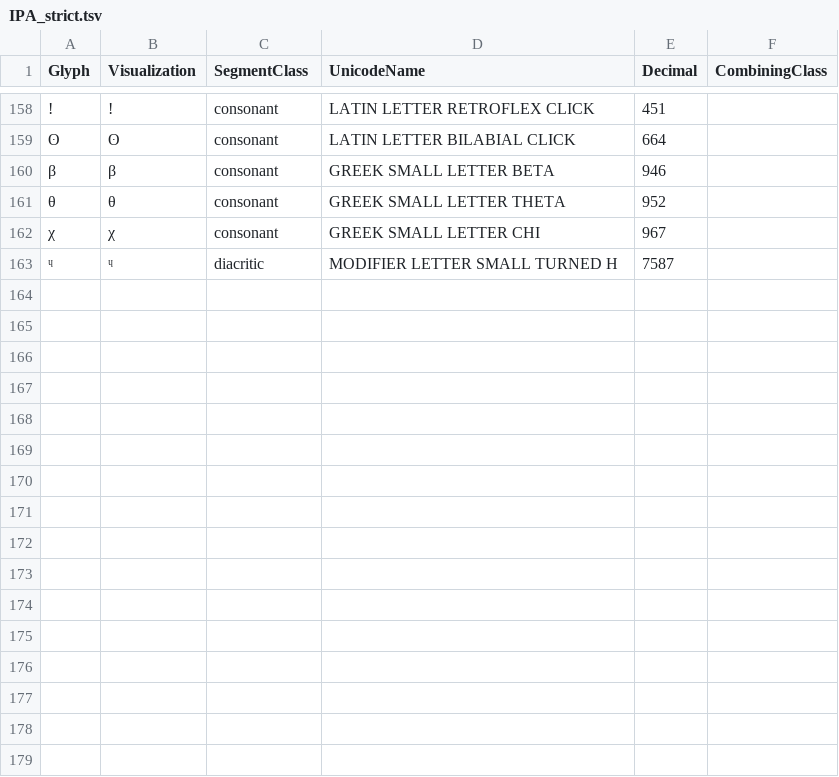
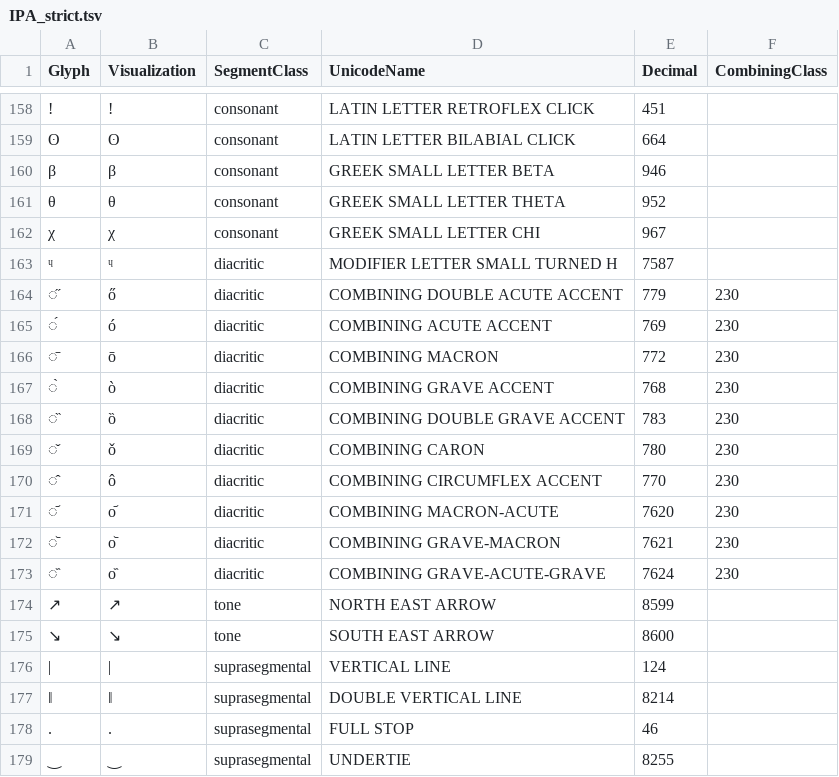
Before and after one commit to bambooforest/tokenize, a TSV file: IPA_strict.tsv, drawn as a sheet; only a part is shown, gaps mark what is left out; the diff names each change by its address in the sheet, - before the commit and + after, or states it on an @@ line.

```diff
--- a/IPA_strict.tsv
+++ b/IPA_strict.tsv
+row 164: ̋ | ő | diacritic | COMBINING DOUBLE ACUTE ACCENT | 779 | 230
+row 165: ́ | ó | diacritic | COMBINING ACUTE ACCENT | 769 | 230
+row 166: ̄ | ō | diacritic | COMBINING MACRON | 772 | 230
+row 167: ̀ | ò | diacritic | COMBINING GRAVE ACCENT | 768 | 230
+row 168: ̏ | ȍ | diacritic | COMBINING DOUBLE GRAVE ACCENT | 783 | 230
+row 169: ̌ | ǒ | diacritic | COMBINING CARON | 780 | 230
+row 170: ̂ | ô | diacritic | COMBINING CIRCUMFLEX ACCENT | 770 | 230
+row 171: ᷄ | o᷄ | diacritic | COMBINING MACRON-ACUTE | 7620 | 230
+row 172: ᷅ | o᷅ | diacritic | COMBINING GRAVE-MACRON | 7621 | 230
+row 173: ᷈ | o᷈ | diacritic | COMBINING GRAVE-ACUTE-GRAVE | 7624 | 230
+row 174: ↗ | ↗ | tone | NORTH EAST ARROW | 8599
+row 175: ↘ | ↘ | tone | SOUTH EAST ARROW | 8600
+row 176: | | | | suprasegmental | VERTICAL LINE | 124
+row 177: ‖ | ‖ | suprasegmental | DOUBLE VERTICAL LINE | 8214
+row 178: . | . | suprasegmental | FULL STOP | 46
+row 179: ‿ | ‿ | suprasegmental | UNDERTIE | 8255
```
Also changed, not shown: IPA_strict.csv.
